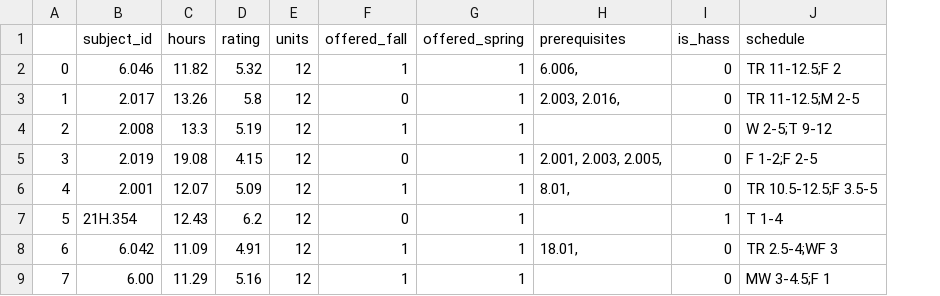
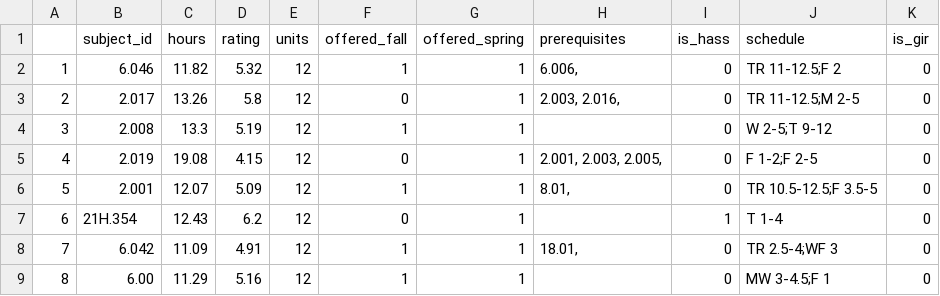
Before and after one commit to mpolen/fireroading, a CSV file: fireroading_updated_prereq_v4.csv, drawn as a sheet; only a part is shown; the diff names each change by its address in the sheet, - before the commit and + after, or states it on an @@ line.

```diff
--- a/fireroading_updated_prereq_v4.csv
+++ b/fireroading_updated_prereq_v4.csv
+column K (is_gir), rows 2-9: all 0
@@ column A renumbered from row 2 down @@
```
Also changed, not shown: 2 other files.
